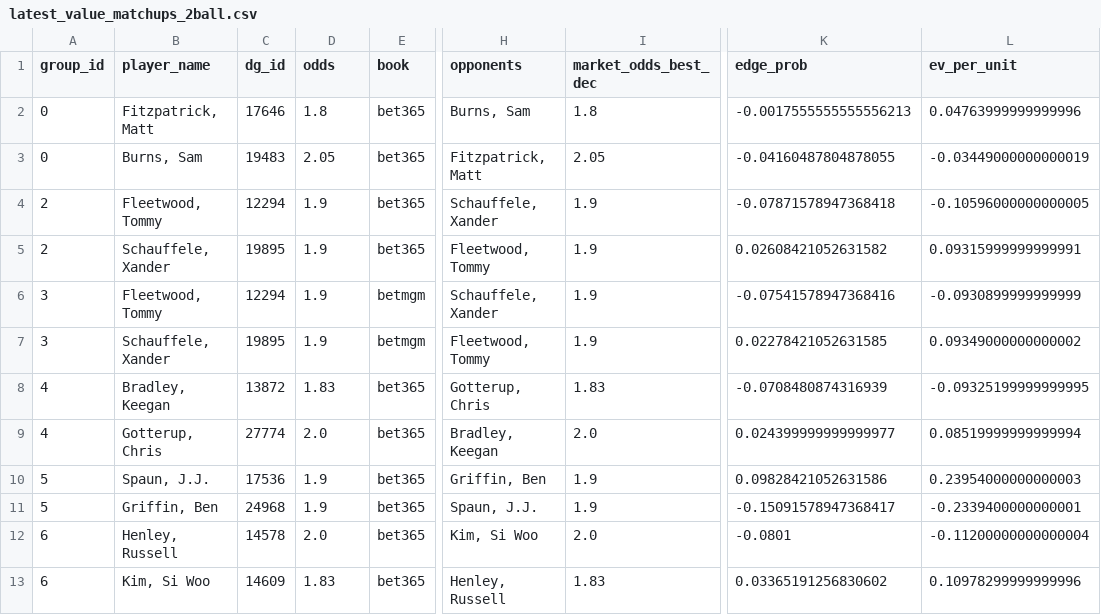
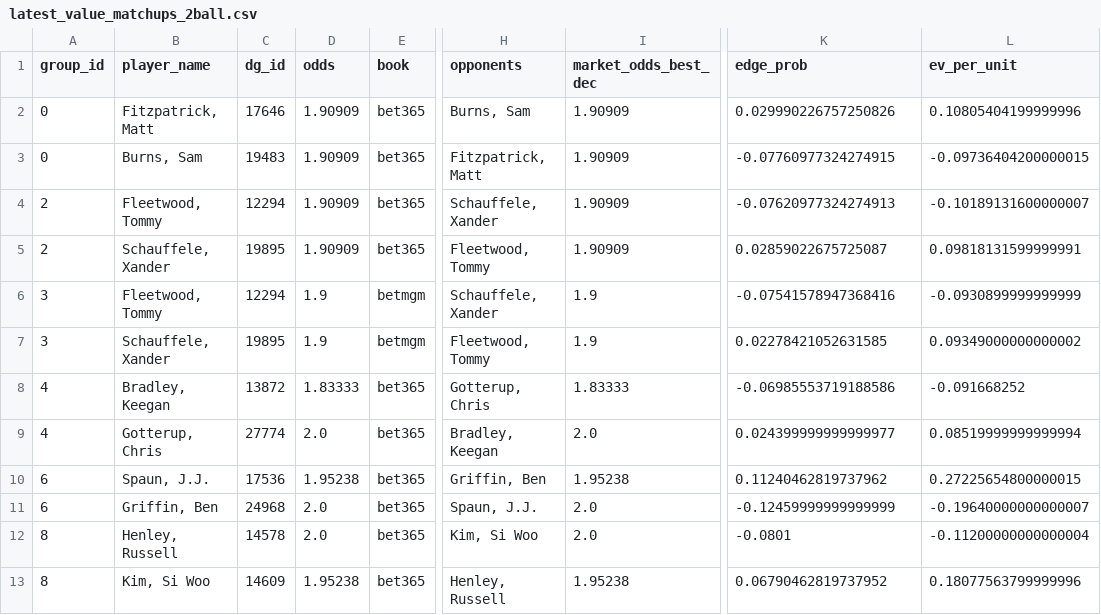
Before and after one commit to conormaccallum/golf-bets-outputs, a CSV file: pga/latest_value_matchups_2ball.csv, drawn as a sheet; only a part is shown, gaps mark what is left out; the diff covers the shown part only; the diff names each change by its address in the sheet, - before the commit and + after, or states it on an @@ line.

Commit message:
Update outputs (model run)

```diff
--- a/pga/latest_value_matchups_2ball.csv
+++ b/pga/latest_value_matchups_2ball.csv
-D2 (odds): 1.8
+D2 (odds): 1.90909
-I2 (market_odds_best_dec): 1.8
+I2 (market_odds_best_dec): 1.90909
-K2 (edge_prob): -0.0017555555555556213
+K2 (edge_prob): 0.029990226757250826
-L2 (ev_per_unit): 0.04763999999999996
+L2 (ev_per_unit): 0.10805404199999996
-D3 (odds): 2.05
+D3 (odds): 1.90909
-I3 (market_odds_best_dec): 2.05
+I3 (market_odds_best_dec): 1.90909
-K3 (edge_prob): -0.04160487804878055
+K3 (edge_prob): -0.07760977324274915
-L3 (ev_per_unit): -0.03449000000000019
+L3 (ev_per_unit): -0.09736404200000015
-D4:D5 (odds): 1.9
+D4:D5 (odds): 1.90909
-I4:I5 (market_odds_best_dec): 1.9
+I4:I5 (market_odds_best_dec): 1.90909
-K4 (edge_prob): -0.07871578947368418
+K4 (edge_prob): -0.07620977324274913
-L4 (ev_per_unit): -0.10596000000000005
+L4 (ev_per_unit): -0.10189131600000007
-K5 (edge_prob): 0.02608421052631582
+K5 (edge_prob): 0.02859022675725087
-L5 (ev_per_unit): 0.09315999999999991
+L5 (ev_per_unit): 0.09818131599999991
-D8 (odds): 1.83
+D8 (odds): 1.83333
-I8 (market_odds_best_dec): 1.83
+I8 (market_odds_best_dec): 1.83333
-K8 (edge_prob): -0.0708480874316939
+K8 (edge_prob): -0.06985553719188586
-L8 (ev_per_unit): -0.09325199999999995
+L8 (ev_per_unit): -0.091668252
-A10:A11 (group_id): 5
+A10:A11 (group_id): 6
-D10 (odds): 1.9
+D10 (odds): 1.95238
-I10 (market_odds_best_dec): 1.9
+I10 (market_odds_best_dec): 1.95238
-K10 (edge_prob): 0.09828421052631586
+K10 (edge_prob): 0.11240462819737962
-L10 (ev_per_unit): 0.23954000000000003
+L10 (ev_per_unit): 0.27225654800000015
-D11 (odds): 1.9
+D11 (odds): 2.0
-I11 (market_odds_best_dec): 1.9
+I11 (market_odds_best_dec): 2.0
-K11 (edge_prob): -0.15091578947368417
+K11 (edge_prob): -0.12459999999999999
-L11 (ev_per_unit): -0.2339400000000001
+L11 (ev_per_unit): -0.19640000000000007
-A12:A13 (group_id): 6
+A12:A13 (group_id): 8
-D13 (odds): 1.83
+D13 (odds): 1.95238
-I13 (market_odds_best_dec): 1.83
+I13 (market_odds_best_dec): 1.95238
-K13 (edge_prob): 0.03365191256830602
+K13 (edge_prob): 0.06790462819737952
-L13 (ev_per_unit): 0.10978299999999996
+L13 (ev_per_unit): 0.18077563799999996
```
Also changed, not shown: 2 added rows and 68 edited cells elsewhere in this file, pga/latest_betslip.csv, pga/latest_value_top10.csv, 2 other files.
